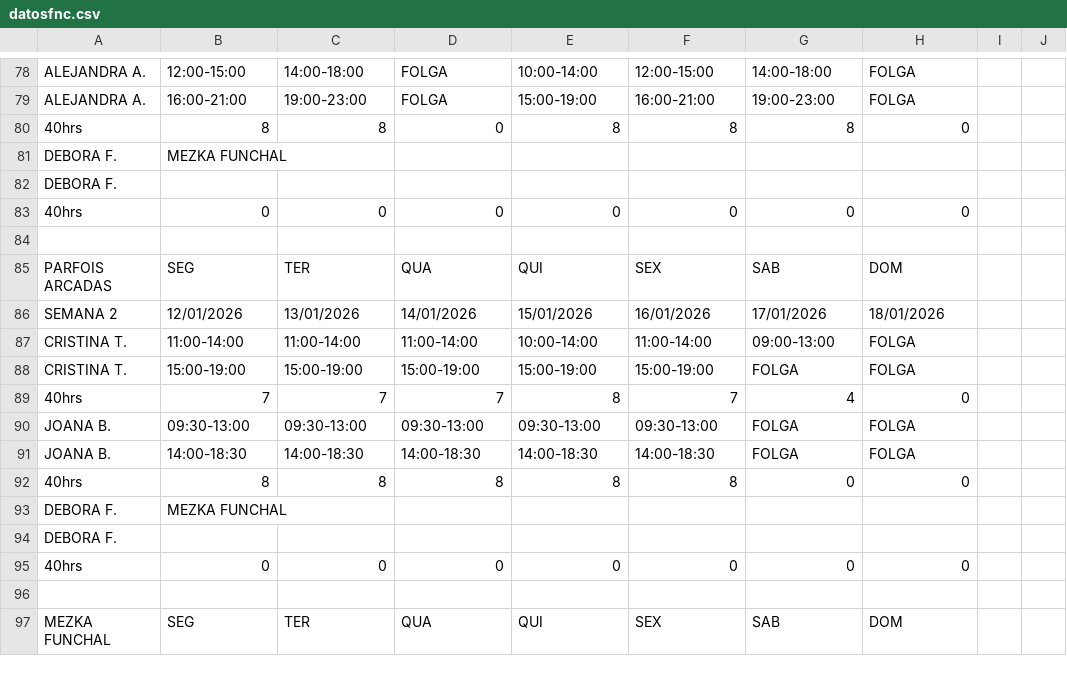
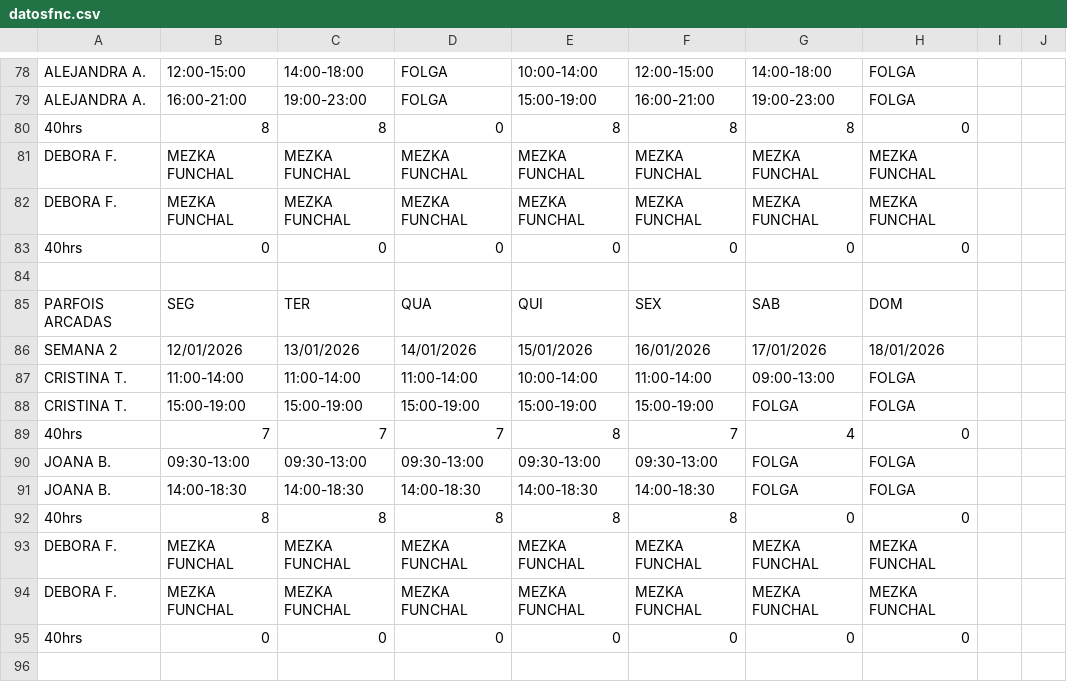
Before and after one commit to wakzome/Wakzome, a CSV file: datosfnc.csv, drawn as a sheet; only a part is shown, gaps mark what is left out; the shorter side is filled out with more unchanged rows; removed rows and columns are numbered as before the commit, all else as after; the diff names each change by its address in the sheet, - before the commit and + after, or states it on an @@ line.

Commit message:
Add files via upload

```diff
--- a/datosfnc.csv
+++ b/datosfnc.csv
-row 81: DEBORA F. | MEZKA FUNCHAL
-row 82: DEBORA F.
+row 81: DEBORA F. | MEZKA FUNCHAL | MEZKA FUNCHAL | MEZKA FUNCHAL | MEZKA FUNCHAL | MEZKA FUNCHAL | MEZKA FUNCHAL | MEZKA FUNCHAL
+row 82: DEBORA F. | MEZKA FUNCHAL | MEZKA FUNCHAL | MEZKA FUNCHAL | MEZKA FUNCHAL | MEZKA FUNCHAL | MEZKA FUNCHAL | MEZKA FUNCHAL
-row 93: DEBORA F. | MEZKA FUNCHAL
-row 94: DEBORA F.
+row 93: DEBORA F. | MEZKA FUNCHAL | MEZKA FUNCHAL | MEZKA FUNCHAL | MEZKA FUNCHAL | MEZKA FUNCHAL | MEZKA FUNCHAL | MEZKA FUNCHAL
+row 94: DEBORA F. | MEZKA FUNCHAL | MEZKA FUNCHAL | MEZKA FUNCHAL | MEZKA FUNCHAL | MEZKA FUNCHAL | MEZKA FUNCHAL | MEZKA FUNCHAL
```
